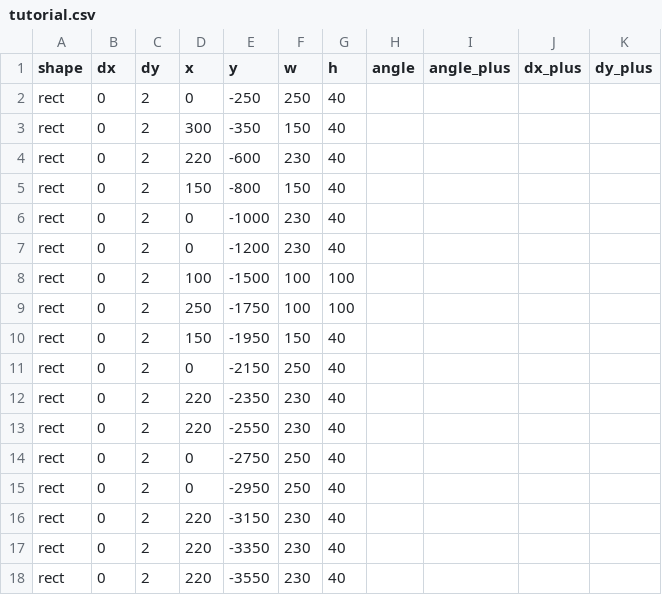
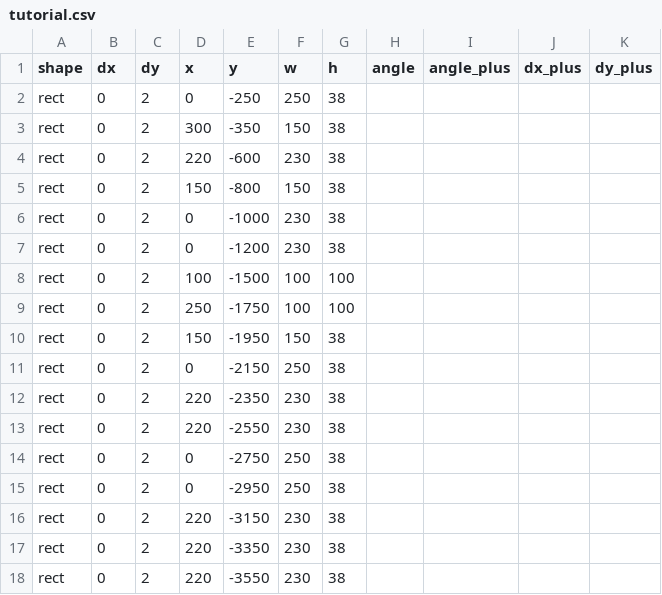
Before and after one commit to yh-yeop/Duet, a CSV file: assets/level/tutorial.csv, drawn as a sheet.

```diff
--- a/assets/level/tutorial.csv
+++ b/assets/level/tutorial.csv
@@ -1,18 +1,18 @@
 shape,dx,dy,x,y,w,h,angle,angle_plus,dx_plus,dy_plus
-rect, 0,   2,   0,   -250, 250, 40,,,,
-rect, 0,   2, 300,   -350, 150, 40,,,,
-rect, 0,   2, 220,   -600, 230, 40,,,,
-rect, 0,   2, 150,   -800, 150, 40,,,,
-rect, 0,   2,   0,  -1000, 230, 40,,,,
-rect, 0,   2,   0,  -1200, 230, 40,,,,
+rect, 0,   2,   0,   -250, 250, 38,,,,
+rect, 0,   2, 300,   -350, 150, 38,,,,
+rect, 0,   2, 220,   -600, 230, 38,,,,
+rect, 0,   2, 150,   -800, 150, 38,,,,
+rect, 0,   2,   0,  -1000, 230, 38,,,,
+rect, 0,   2,   0,  -1200, 230, 38,,,,
 rect, 0,   2, 100,  -1500, 100, 100,,,,
 rect, 0,   2, 250,  -1750, 100, 100,,,,
-rect, 0,   2, 150,  -1950, 150, 40,,,,
-rect, 0,   2,   0,  -2150, 250, 40,,,,
-rect, 0,   2, 220,  -2350, 230, 40,,,,
-rect, 0,   2, 220,  -2550, 230, 40,,,,
-rect, 0,   2,   0,  -2750, 250, 40,,,,
-rect, 0,   2,   0,  -2950, 250, 40,,,,
-rect, 0,   2, 220,  -3150, 230, 40,,,,
-rect, 0,   2, 220,  -3350, 230, 40,,,,
-rect, 0,   2, 220,  -3550, 230, 40,,,,
+rect, 0,   2, 150,  -1950, 150, 38,,,,
+rect, 0,   2,   0,  -2150, 250, 38,,,,
+rect, 0,   2, 220,  -2350, 230, 38,,,,
+rect, 0,   2, 220,  -2550, 230, 38,,,,
+rect, 0,   2,   0,  -2750, 250, 38,,,,
+rect, 0,   2,   0,  -2950, 250, 38,,,,
+rect, 0,   2, 220,  -3150, 230, 38,,,,
+rect, 0,   2, 220,  -3350, 230, 38,,,,
+rect, 0,   2, 220,  -3550, 230, 38,,,,
```
Also changed, not shown: 3 other files.
